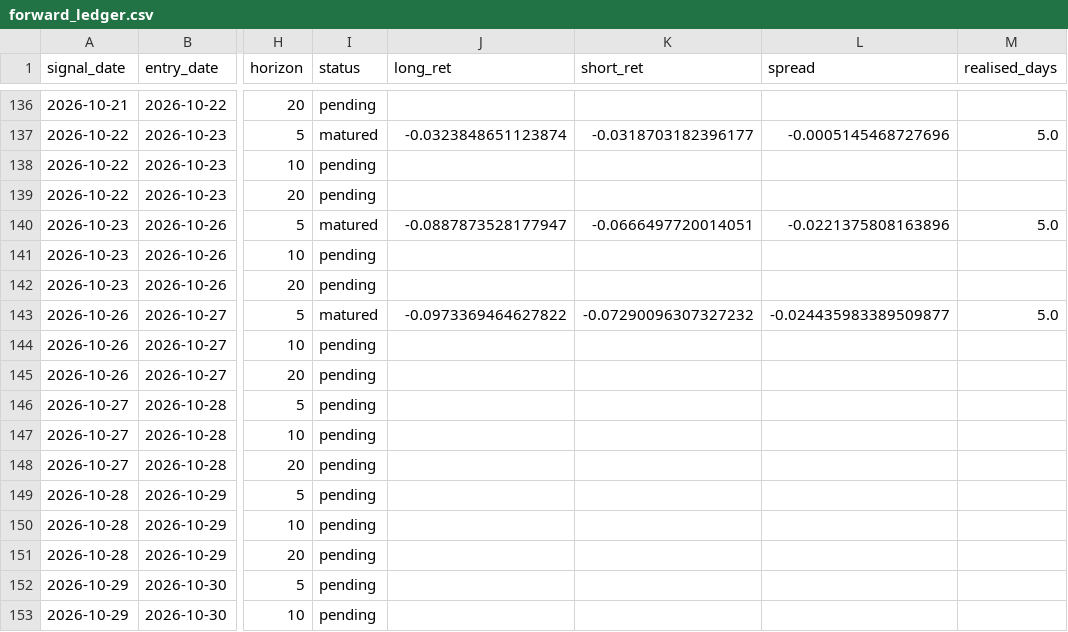
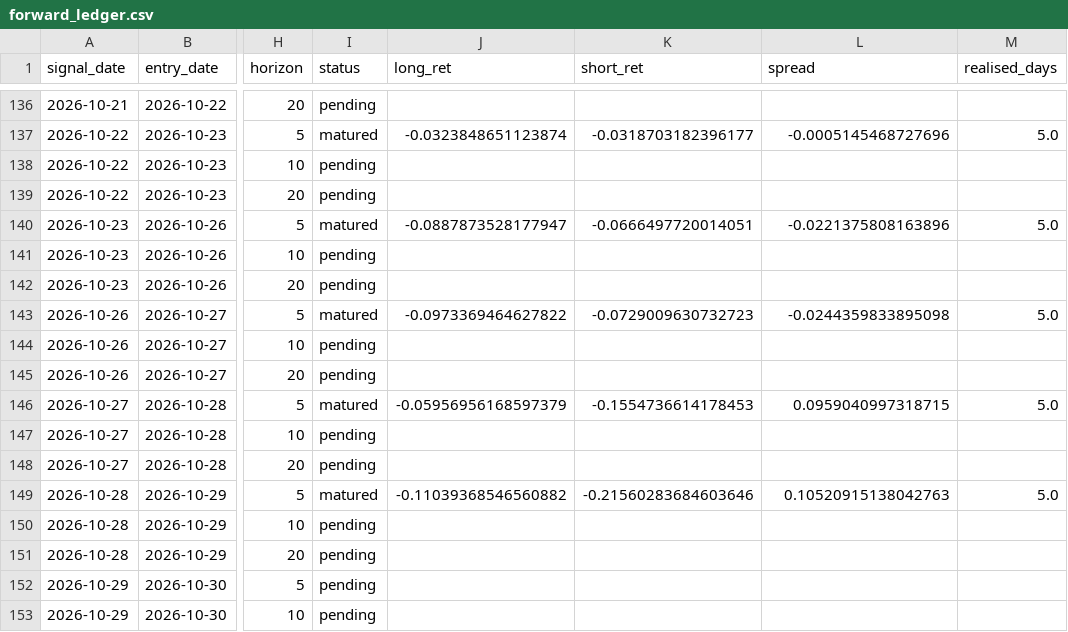
Before and after one commit to Wei-TingHsu/regime-aware-signal, a CSV file: processed/forward_ledger.csv, drawn as a sheet; only a part is shown, gaps mark what is left out; the diff covers the shown part only; the diff names each change by its address in the sheet, - before the commit and + after, or states it on an @@ line.

```diff
--- a/processed/forward_ledger.csv
+++ b/processed/forward_ledger.csv
-K143 (short_ret): -0.07290096307327232
+K143 (short_ret): -0.0729009630732723
-L143 (spread): -0.024435983389509877
+L143 (spread): -0.0244359833895098
-I146 (status): pending
+I146 (status): matured
-J146 (long_ret): (empty)
+J146 (long_ret): -0.05956956168597379
-K146 (short_ret): (empty)
+K146 (short_ret): -0.1554736614178453
-L146 (spread): (empty)
+L146 (spread): 0.0959040997318715
-M146 (realised_days): (empty)
+M146 (realised_days): 5.0
-I149 (status): pending
+I149 (status): matured
-J149 (long_ret): (empty)
+J149 (long_ret): -0.11039368546560882
-K149 (short_ret): (empty)
+K149 (short_ret): -0.21560283684603646
-L149 (spread): (empty)
+L149 (spread): 0.10520915138042763
-M149 (realised_days): (empty)
+M149 (realised_days): 5.0
```
Also changed, not shown: 6 added rows and 26 edited cells elsewhere in this file, processed/event_time_ledger.csv, processed/read_political_other.csv, 34 other files.
